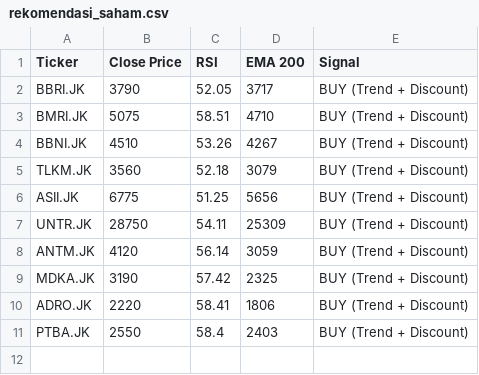
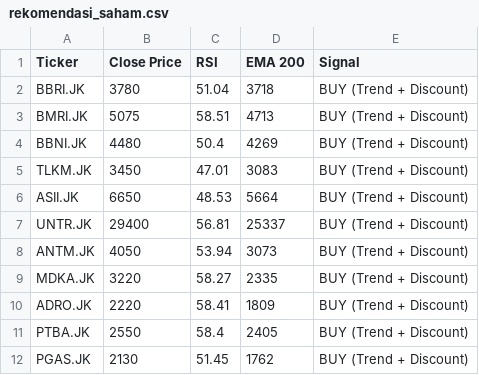
Before and after one commit to dnielasher/idx-automated-screener, a CSV file: rekomendasi_saham.csv, drawn as a sheet.

```diff
--- a/rekomendasi_saham.csv
+++ b/rekomendasi_saham.csv
@@ -1,11 +1,12 @@
 Ticker,Close Price,RSI,EMA 200,Signal
-BBRI.JK,3790,52.05,3717,BUY (Trend + Discount)
-BMRI.JK,5075,58.51,4710,BUY (Trend + Discount)
-BBNI.JK,4510,53.26,4267,BUY (Trend + Discount)
-TLKM.JK,3560,52.18,3079,BUY (Trend + Discount)
-ASII.JK,6775,51.25,5656,BUY (Trend + Discount)
-UNTR.JK,28750,54.11,25309,BUY (Trend + Discount)
-ANTM.JK,4120,56.14,3059,BUY (Trend + Discount)
-MDKA.JK,3190,57.42,2325,BUY (Trend + Discount)
-ADRO.JK,2220,58.41,1806,BUY (Trend + Discount)
-PTBA.JK,2550,58.4,2403,BUY (Trend + Discount)
+BBRI.JK,3780,51.04,3718,BUY (Trend + Discount)
+BMRI.JK,5075,58.51,4713,BUY (Trend + Discount)
+BBNI.JK,4480,50.4,4269,BUY (Trend + Discount)
+TLKM.JK,3450,47.01,3083,BUY (Trend + Discount)
+ASII.JK,6650,48.53,5664,BUY (Trend + Discount)
+UNTR.JK,29400,56.81,25337,BUY (Trend + Discount)
+ANTM.JK,4050,53.94,3073,BUY (Trend + Discount)
+MDKA.JK,3220,58.27,2335,BUY (Trend + Discount)
+ADRO.JK,2220,58.41,1809,BUY (Trend + Discount)
+PTBA.JK,2550,58.4,2405,BUY (Trend + Discount)
+PGAS.JK,2130,51.45,1762,BUY (Trend + Discount)
```
